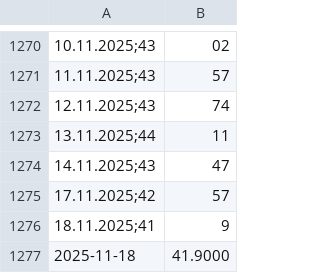
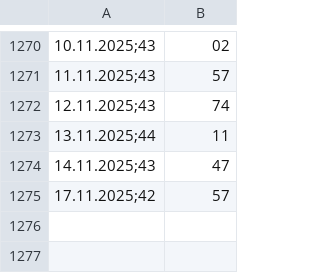
Before and after one commit to simhof673/Daily-stock-update, a CSV file: BASF.csv, drawn as a sheet; only a part is shown, gaps mark what is left out; the diff names each change by its address in the sheet, - before the commit and + after, or states it on an @@ line.

Commit message:
Update BASF.csv

```diff
--- a/BASF.csv
+++ b/BASF.csv
-row 1276: 18.11.2025;41 | 9
-row 1277: 2025-11-18 | 41.9000
```
